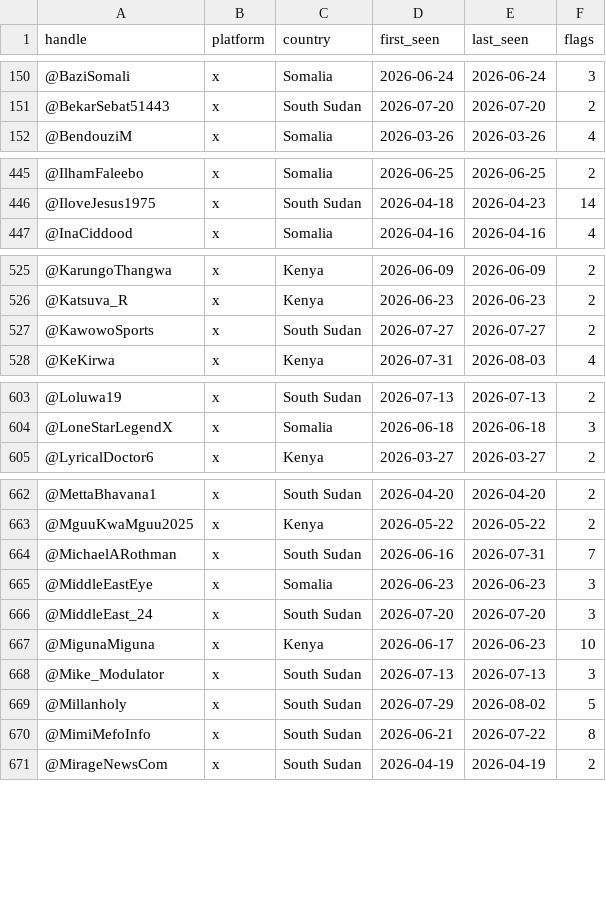
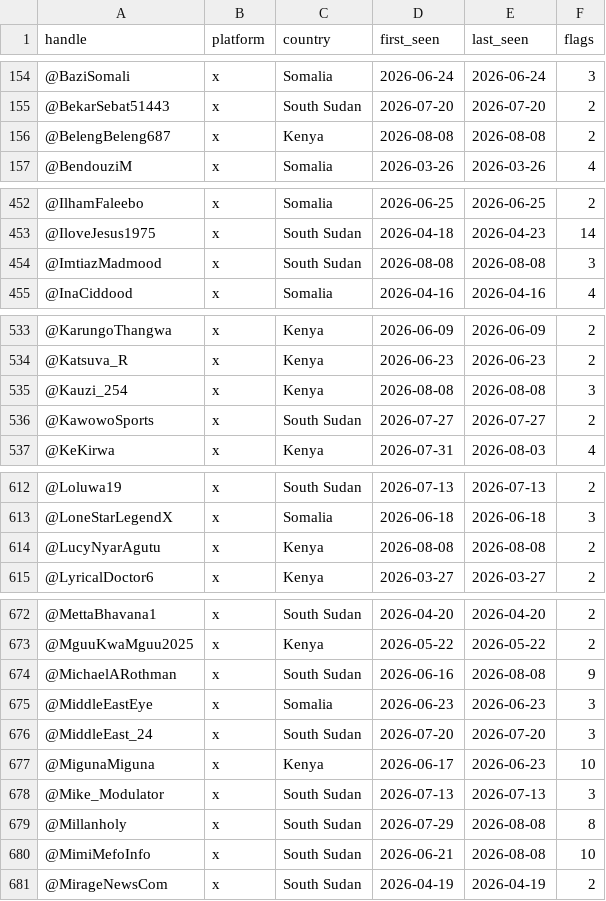
Before and after one commit to KSvend/IRIS, a CSV file: monitoring/autolearn/toxic_handles.csv, drawn as a sheet; only a part is shown, gaps mark what is left out; the diff covers the shown part only.

```diff
--- a/monitoring/autolearn/toxic_handles.csv
+++ b/monitoring/autolearn/toxic_handles.csv
@@ -151,2 +155,3 @@ handle,platform,country,first_seen,last_seen,flags
 @BekarSebat51443,x,South Sudan,2026-07-20,2026-07-20,2
+@BelengBeleng687,x,Kenya,2026-08-08,2026-08-08,2
 @BendouziM,x,Somalia,2026-03-26,2026-03-26,4
@@ -446,2 +453,3 @@ handle,platform,country,first_seen,last_seen,flags
 @IloveJesus1975,x,South Sudan,2026-04-18,2026-04-23,14
+@ImtiazMadmood,x,South Sudan,2026-08-08,2026-08-08,3
 @InaCiddood,x,Somalia,2026-04-16,2026-04-16,4
@@ -526,2 +534,3 @@ handle,platform,country,first_seen,last_seen,flags
 @Katsuva_R,x,Kenya,2026-06-23,2026-06-23,2
+@Kauzi_254,x,Kenya,2026-08-08,2026-08-08,3
 @KawowoSports,x,South Sudan,2026-07-27,2026-07-27,2
@@ -604,2 +613,3 @@ handle,platform,country,first_seen,last_seen,flags
 @LoneStarLegendX,x,Somalia,2026-06-18,2026-06-18,3
+@LucyNyarAgutu,x,Kenya,2026-08-08,2026-08-08,2
 @LyricalDoctor6,x,Kenya,2026-03-27,2026-03-27,2
@@ -663,3 +673,3 @@ handle,platform,country,first_seen,last_seen,flags
 @MguuKwaMguu2025,x,Kenya,2026-05-22,2026-05-22,2
-@MichaelARothman,x,South Sudan,2026-06-16,2026-07-31,7
+@MichaelARothman,x,South Sudan,2026-06-16,2026-08-08,9
 @MiddleEastEye,x,Somalia,2026-06-23,2026-06-23,3
@@ -668,4 +678,4 @@ handle,platform,country,first_seen,last_seen,flags
 @Mike_Modulator,x,South Sudan,2026-07-13,2026-07-13,3
-@Millanholy,x,South Sudan,2026-07-29,2026-08-02,5
-@MimiMefoInfo,x,South Sudan,2026-06-21,2026-07-22,8
+@Millanholy,x,South Sudan,2026-07-29,2026-08-08,8
+@MimiMefoInfo,x,South Sudan,2026-06-21,2026-08-08,10
 @MirageNewsCom,x,South Sudan,2026-04-19,2026-04-19,2
```
Also changed, not shown: 14 added rows and 39 edited cells elsewhere in this file, monitoring/autolearn/learned_keywords_hs.csv, monitoring/autolearn/narrative_discoveries.csv, 9 other files.
